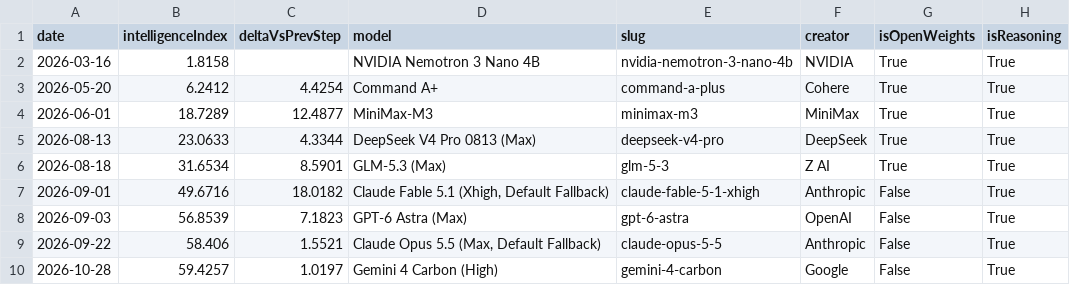
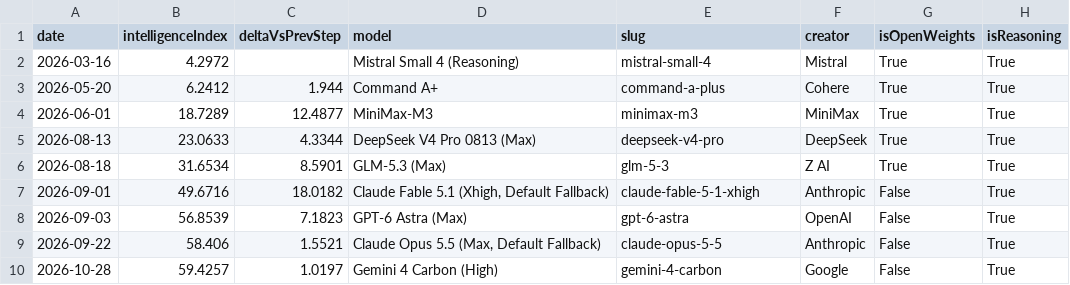
Before and after one commit to reaperpatric-max/frontier-model-intelligence, a CSV file: aa_frontier.csv, drawn as a sheet.

```diff
--- a/aa_frontier.csv
+++ b/aa_frontier.csv
@@ -1,4 +1,4 @@
 date,intelligenceIndex,deltaVsPrevStep,model,slug,creator,isOpenWeights,isReasoning
-2026-03-16,1.8158,,NVIDIA Nemotron 3 Nano 4B,nvidia-nemotron-3-nano-4b,NVIDIA,True,True
-2026-05-20,6.2412,4.4254,Command A+,command-a-plus,Cohere,True,True
+2026-03-16,4.2972,,Mistral Small 4 (Reasoning),mistral-small-4,Mistral,True,True
+2026-05-20,6.2412,1.944,Command A+,command-a-plus,Cohere,True,True
 2026-06-01,18.7289,12.4877,MiniMax-M3,minimax-m3,MiniMax,True,True
```
Also changed, not shown: aa_frontier_by_creator.csv, aa_models.csv, 4 other files.
